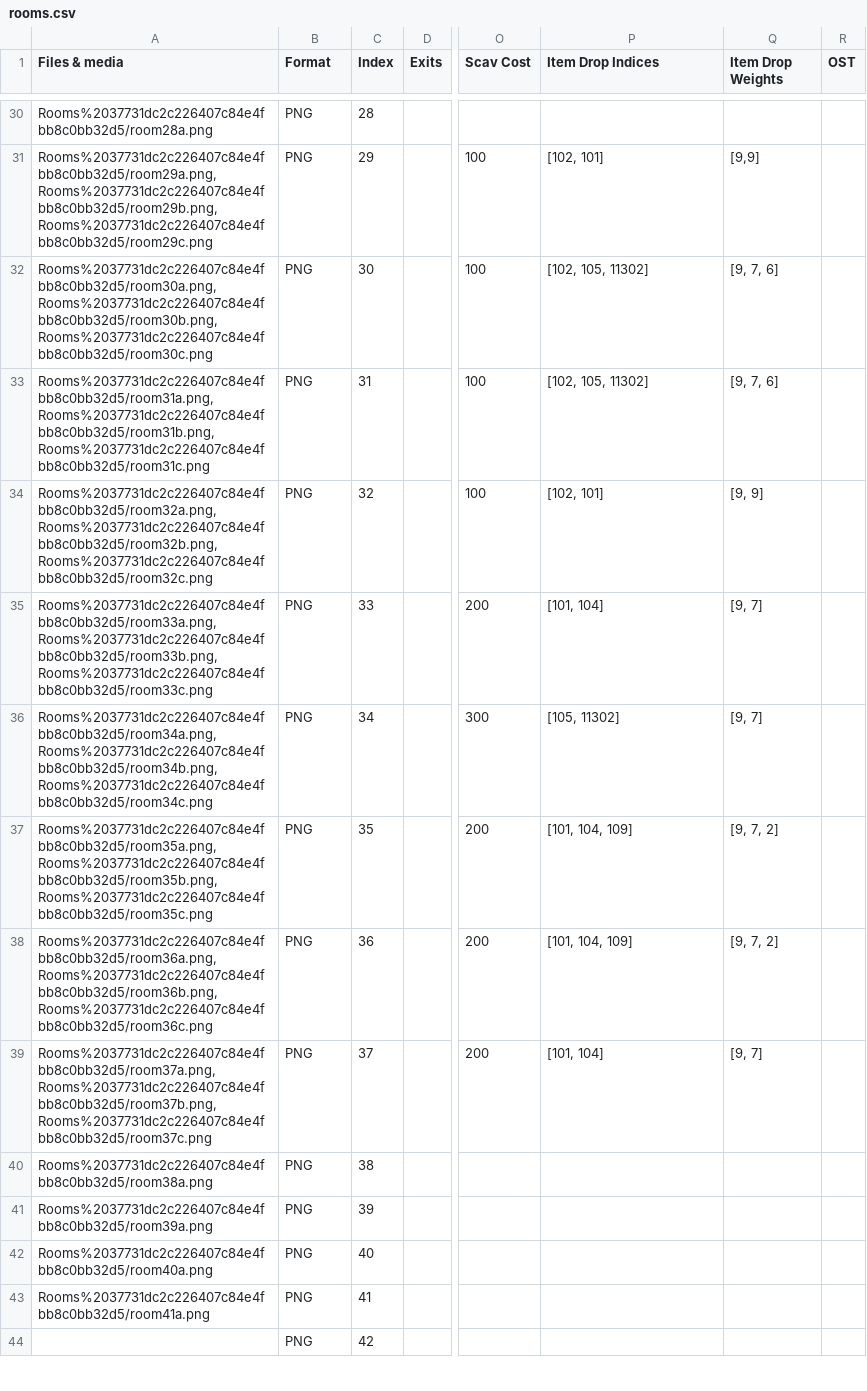
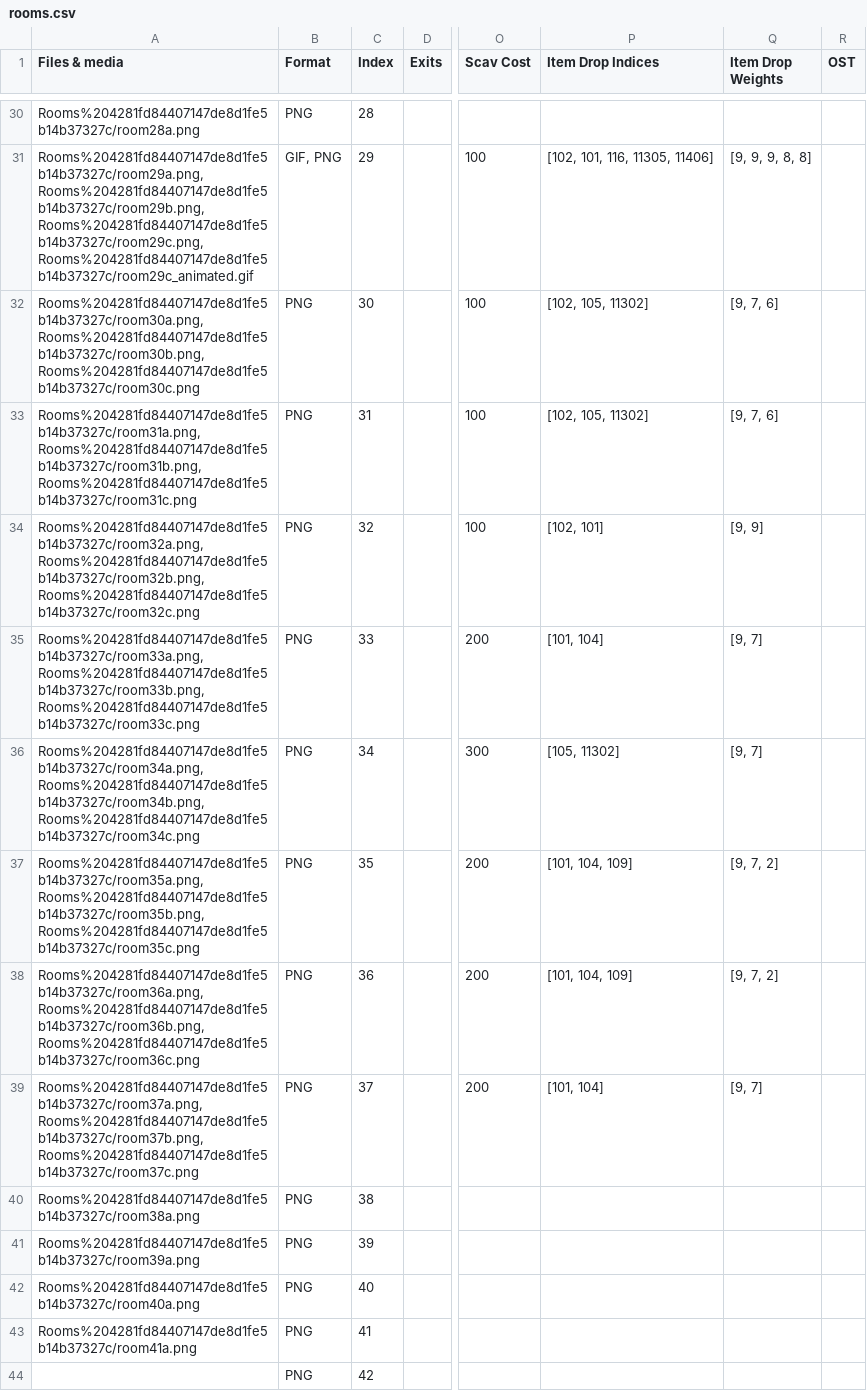
Before and after one commit to kanyaveral/kamigotchi, a CSV file: packages/contracts/src/deployment/world/data/rooms/rooms.csv, drawn as a sheet; only a part is shown, gaps mark what is left out; the diff covers the shown part only; the diff names each change by its address in the sheet, - before the commit and + after, or states it on an @@ line.

Commit message:
New items/backgrounds for christmas (#1354)
* add new room backgrounds

* add  items to items folder

* add music to the 6 rooms

* updates to lux cookie nedu mistletoe and candle

* deletes console warning and  uses calccooldown from cache (#1352)

* clean up item shapes (#1355)

cleans up item shapes a tad

also updates underlying Conditional and Children helper functions

* Revert "clean up item shapes (#1355)" (#1356)

This reverts commit 3368ca50bf0821bbb87689474616fc1d3f52d7bf.

* item shape/cache cleanups (#1357)

clean up item and inventory shapes

* add ticking to WalletConnector (#1358)

* load WalletConnector during initial boot

* ticking on wallet connector

* properly support account switching

* remove selectedAddress sub on AccountRegistrar

* magically enforced chirstmas night rooms

---------

Co-authored-by: jirach <109483360+JirAcheron@users.noreply.github.com>
Co-authored-by: aprl <40616911+chlwys@users.noreply.github.com>

```diff
--- a/packages/contracts/src/deployment/world/data/rooms/rooms.csv
+++ b/packages/contracts/src/deployment/world/data/rooms/rooms.csv
-A30 (Files & media): Rooms%2037731dc2c226407c84e4fbb8c0bb32d5/room28a.png
+A30 (Files & media): Rooms%204281fd84407147de8d1fe5b14b37327c/room28a.png
-A31 (Files & media): Rooms%2037731dc2c226407c84e4fbb8c0bb32d5/room29a.png, Rooms%2037731dc2c226407c84e4fbb8c0bb32d5/room29b.png, Rooms%2037731dc2c226407c84e4fbb8c0bb32d5/room29c.png
+A31 (Files & media): Rooms%204281fd84407147de8d1fe5b14b37327c/room29a.png, Rooms%204281fd84407147de8d1fe5b14b37327c/room29b.png, Rooms%204281fd84407147de8d1fe5b14b37327c/room29c.png, Rooms%204281fd84407147de8d1fe5b14b37327c/room29c_animated.gif
-B31 (Format): PNG
+B31 (Format): GIF, PNG
-P31 (Item Drop Indices): [102, 101]
+P31 (Item Drop Indices): [102, 101, 116, 11305, 11406]
-Q31 (Item Drop Weights): [9,9]
+Q31 (Item Drop Weights): [9, 9, 9, 8, 8]
-A32 (Files & media): Rooms%2037731dc2c226407c84e4fbb8c0bb32d5/room30a.png, Rooms%2037731dc2c226407c84e4fbb8c0bb32d5/room30b.png, Rooms%2037731dc2c226407c84e4fbb8c0bb32d5/room30c.png
+A32 (Files & media): Rooms%204281fd84407147de8d1fe5b14b37327c/room30a.png, Rooms%204281fd84407147de8d1fe5b14b37327c/room30b.png, Rooms%204281fd84407147de8d1fe5b14b37327c/room30c.png
-A33 (Files & media): Rooms%2037731dc2c226407c84e4fbb8c0bb32d5/room31a.png, Rooms%2037731dc2c226407c84e4fbb8c0bb32d5/room31b.png, Rooms%2037731dc2c226407c84e4fbb8c0bb32d5/room31c.png
+A33 (Files & media): Rooms%204281fd84407147de8d1fe5b14b37327c/room31a.png, Rooms%204281fd84407147de8d1fe5b14b37327c/room31b.png, Rooms%204281fd84407147de8d1fe5b14b37327c/room31c.png
-A34 (Files & media): Rooms%2037731dc2c226407c84e4fbb8c0bb32d5/room32a.png, Rooms%2037731dc2c226407c84e4fbb8c0bb32d5/room32b.png, Rooms%2037731dc2c226407c84e4fbb8c0bb32d5/room32c.png
+A34 (Files & media): Rooms%204281fd84407147de8d1fe5b14b37327c/room32a.png, Rooms%204281fd84407147de8d1fe5b14b37327c/room32b.png, Rooms%204281fd84407147de8d1fe5b14b37327c/room32c.png
-A35 (Files & media): Rooms%2037731dc2c226407c84e4fbb8c0bb32d5/room33a.png, Rooms%2037731dc2c226407c84e4fbb8c0bb32d5/room33b.png, Rooms%2037731dc2c226407c84e4fbb8c0bb32d5/room33c.png
+A35 (Files & media): Rooms%204281fd84407147de8d1fe5b14b37327c/room33a.png, Rooms%204281fd84407147de8d1fe5b14b37327c/room33b.png, Rooms%204281fd84407147de8d1fe5b14b37327c/room33c.png
-A36 (Files & media): Rooms%2037731dc2c226407c84e4fbb8c0bb32d5/room34a.png, Rooms%2037731dc2c226407c84e4fbb8c0bb32d5/room34b.png, Rooms%2037731dc2c226407c84e4fbb8c0bb32d5/room34c.png
+A36 (Files & media): Rooms%204281fd84407147de8d1fe5b14b37327c/room34a.png, Rooms%204281fd84407147de8d1fe5b14b37327c/room34b.png, Rooms%204281fd84407147de8d1fe5b14b37327c/room34c.png
-A37 (Files & media): Rooms%2037731dc2c226407c84e4fbb8c0bb32d5/room35a.png, Rooms%2037731dc2c226407c84e4fbb8c0bb32d5/room35b.png, Rooms%2037731dc2c226407c84e4fbb8c0bb32d5/room35c.png
+A37 (Files & media): Rooms%204281fd84407147de8d1fe5b14b37327c/room35a.png, Rooms%204281fd84407147de8d1fe5b14b37327c/room35b.png, Rooms%204281fd84407147de8d1fe5b14b37327c/room35c.png
-A38 (Files & media): Rooms%2037731dc2c226407c84e4fbb8c0bb32d5/room36a.png, Rooms%2037731dc2c226407c84e4fbb8c0bb32d5/room36b.png, Rooms%2037731dc2c226407c84e4fbb8c0bb32d5/room36c.png
+A38 (Files & media): Rooms%204281fd84407147de8d1fe5b14b37327c/room36a.png, Rooms%204281fd84407147de8d1fe5b14b37327c/room36b.png, Rooms%204281fd84407147de8d1fe5b14b37327c/room36c.png
-A39 (Files & media): Rooms%2037731dc2c226407c84e4fbb8c0bb32d5/room37a.png, Rooms%2037731dc2c226407c84e4fbb8c0bb32d5/room37b.png, Rooms%2037731dc2c226407c84e4fbb8c0bb32d5/room37c.png
+A39 (Files & media): Rooms%204281fd84407147de8d1fe5b14b37327c/room37a.png, Rooms%204281fd84407147de8d1fe5b14b37327c/room37b.png, Rooms%204281fd84407147de8d1fe5b14b37327c/room37c.png
-A40 (Files & media): Rooms%2037731dc2c226407c84e4fbb8c0bb32d5/room38a.png
+A40 (Files & media): Rooms%204281fd84407147de8d1fe5b14b37327c/room38a.png
-A41 (Files & media): Rooms%2037731dc2c226407c84e4fbb8c0bb32d5/room39a.png
+A41 (Files & media): Rooms%204281fd84407147de8d1fe5b14b37327c/room39a.png
-A42 (Files & media): Rooms%2037731dc2c226407c84e4fbb8c0bb32d5/room40a.png
+A42 (Files & media): Rooms%204281fd84407147de8d1fe5b14b37327c/room40a.png
-A43 (Files & media): Rooms%2037731dc2c226407c84e4fbb8c0bb32d5/room41a.png
+A43 (Files & media): Rooms%204281fd84407147de8d1fe5b14b37327c/room41a.png
```
Also changed, not shown: 67 edited cells elsewhere in this file, 28 other files.
